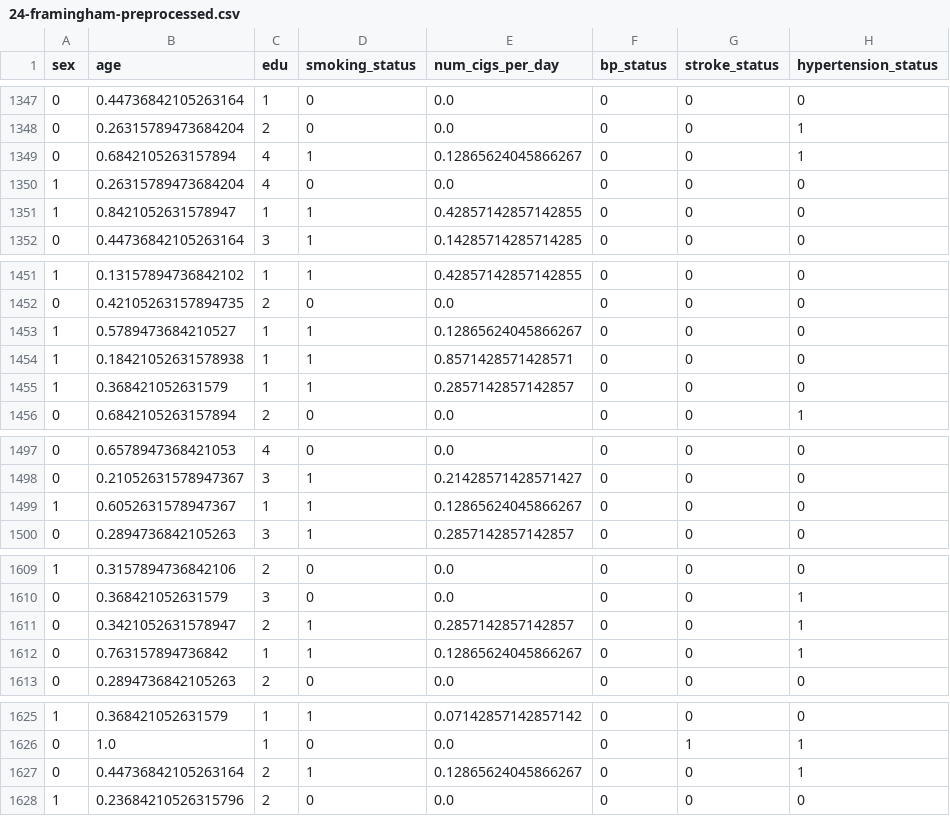
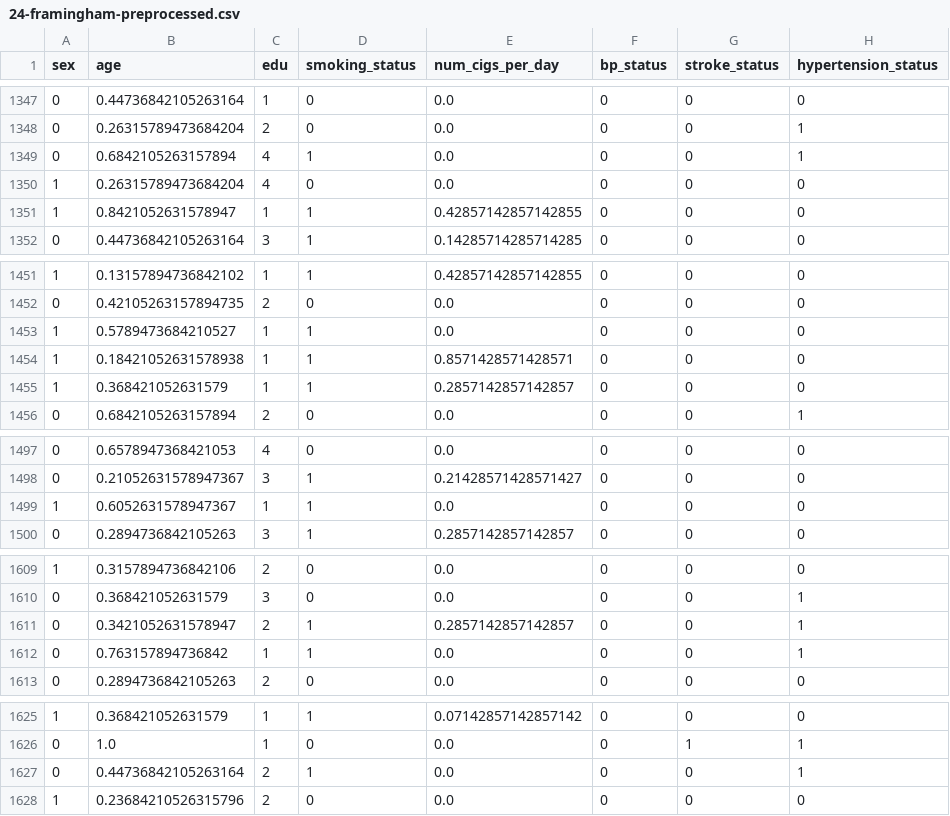
Before and after one commit to PATRECOG-RaoTamMakKwaPeudSSR/multidataset-health, a CSV file: data/preprocessed/24-framingham-preprocessed.csv, drawn as a sheet; only a part is shown, gaps mark what is left out; the diff covers the shown part only; the diff names each change by its address in the sheet, - before the commit and + after, or states it on an @@ line.

```diff
--- a/data/preprocessed/24-framingham-preprocessed.csv
+++ b/data/preprocessed/24-framingham-preprocessed.csv
-E1349 (num_cigs_per_day): 0.12865624045866267
+E1349 (num_cigs_per_day): 0.0
-E1453 (num_cigs_per_day): 0.12865624045866267
+E1453 (num_cigs_per_day): 0.0
-E1499 (num_cigs_per_day): 0.12865624045866267
+E1499 (num_cigs_per_day): 0.0
-E1612 (num_cigs_per_day): 0.12865624045866267
+E1612 (num_cigs_per_day): 0.0
-E1627 (num_cigs_per_day): 0.12865624045866267
+E1627 (num_cigs_per_day): 0.0
```
Also changed, not shown: 24 edited cells elsewhere in this file, 9 other files.
